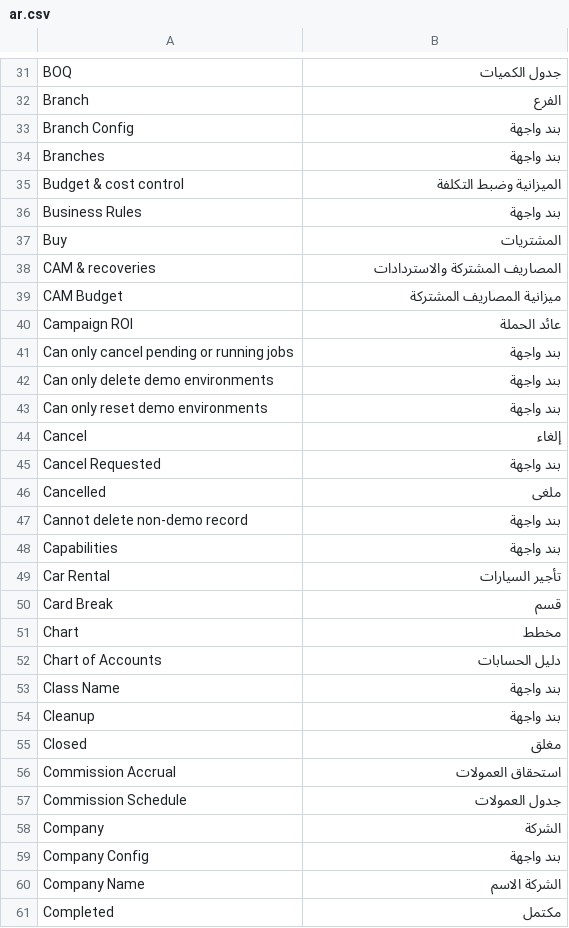
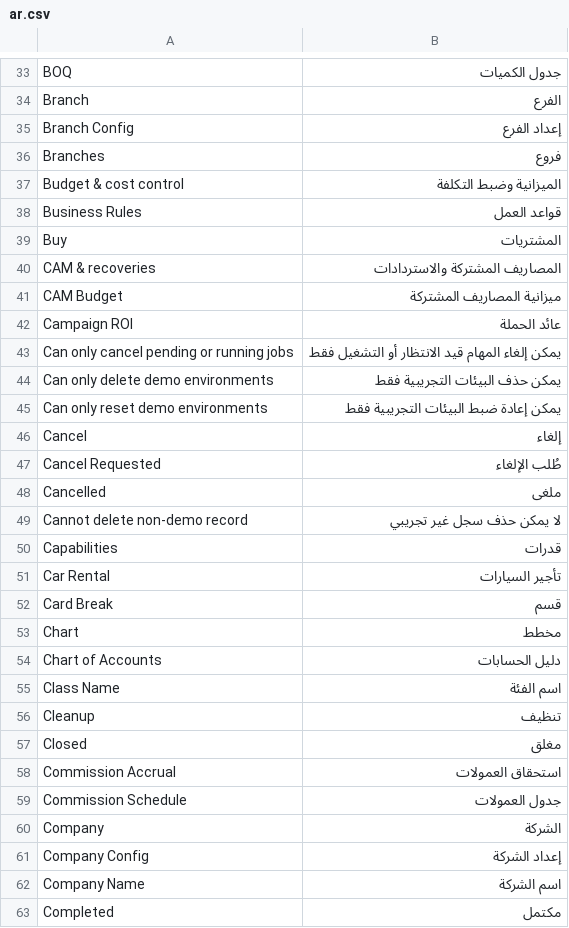
Before and after one commit to ErpGenex/erpgenex_demo_studio, a CSV file: erpgenex_demo_studio/translations/ar.csv, drawn as a sheet; only a part is shown, gaps mark what is left out; the diff covers the shown part only.

```diff
--- a/erpgenex_demo_studio/translations/ar.csv
+++ b/erpgenex_demo_studio/translations/ar.csv
@@ -32,6 +34,6 @@ BOQ,جدول الكميات
 Branch,الفرع
-Branch Config,بند واجهة
-Branches,بند واجهة
+Branch Config,إعداد الفرع
+Branches,فروع
 Budget & cost control,الميزانية وضبط التكلفة
-Business Rules,بند واجهة
+Business Rules,قواعد العمل
 Buy,المشتريات
@@ -40,10 +42,10 @@ CAM Budget,ميزانية المصاريف المشتركة
 Campaign ROI,عائد الحملة
-Can only cancel pending or running jobs,بند واجهة
-Can only delete demo environments,بند واجهة
-Can only reset demo environments,بند واجهة
+Can only cancel pending or running jobs,يمكن إلغاء المهام قيد الانتظار أو التشغيل فقط
+Can only delete demo environments,يمكن حذف البيئات التجريبية فقط
+Can only reset demo environments,يمكن إعادة ضبط البيئات التجريبية فقط
 Cancel,إلغاء
-Cancel Requested,بند واجهة
+Cancel Requested,طُلب الإلغاء
 Cancelled,ملغى
-Cannot delete non-demo record,بند واجهة
-Capabilities,بند واجهة
+Cannot delete non-demo record,لا يمكن حذف سجل غير تجريبي
+Capabilities,قدرات
 Car Rental,تأجير السيارات
@@ -52,4 +54,4 @@ Chart,مخطط
 Chart of Accounts,دليل الحسابات
-Class Name,بند واجهة
-Cleanup,بند واجهة
+Class Name,اسم الفئة
+Cleanup,تنظيف
 Closed,مغلق
@@ -58,4 +60,4 @@ Commission Schedule,جدول العمولات
 Company,الشركة
-Company Config,بند واجهة
-Company Name,الشركة الاسم
+Company Config,إعداد الشركة
+Company Name,اسم الشركة
 Completed,مكتمل
```
Also changed, not shown: 14 added rows and 132 edited cells elsewhere in this file, 11 other files.
